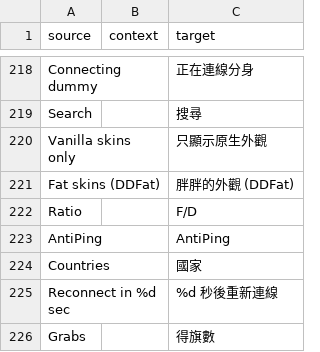
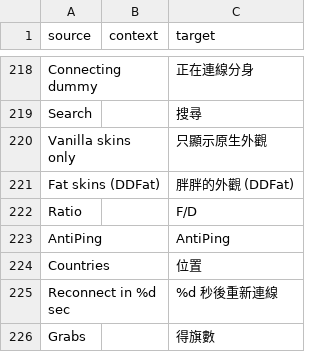
Before and after one commit to ddnet/ddnet-translations, a CSV file: ddnet/zh-Hant.csv, drawn as a sheet; only a part is shown, gaps mark what is left out.

Commit message:
Translated using Weblate (Chinese (Traditional Han script))
Currently translated at 100.0% (842 of 842 strings)

Translation: DDNet/DDNet
Translate-URL: https://hosted.weblate.org/projects/ddnet/ddnet/zh_Hant/

```diff
--- a/ddnet/zh-Hant.csv
+++ b/ddnet/zh-Hant.csv
@@ -223,3 +223,3 @@
 "AntiPing","","AntiPing"
-"Countries","","國家"
+"Countries","","位置"
 "Reconnect in %d sec","","%d 秒後重新連線"
```
